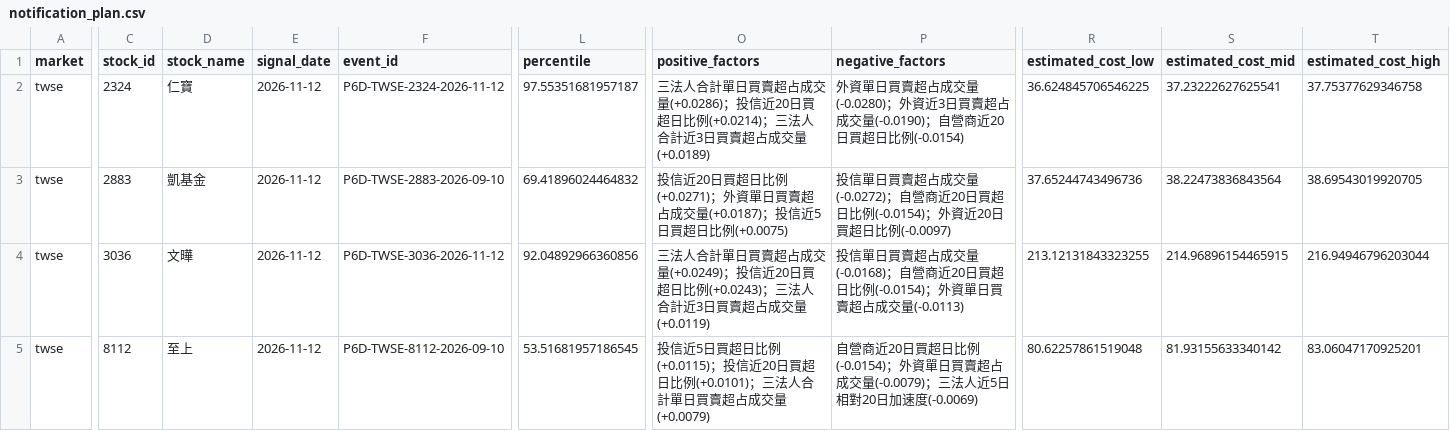
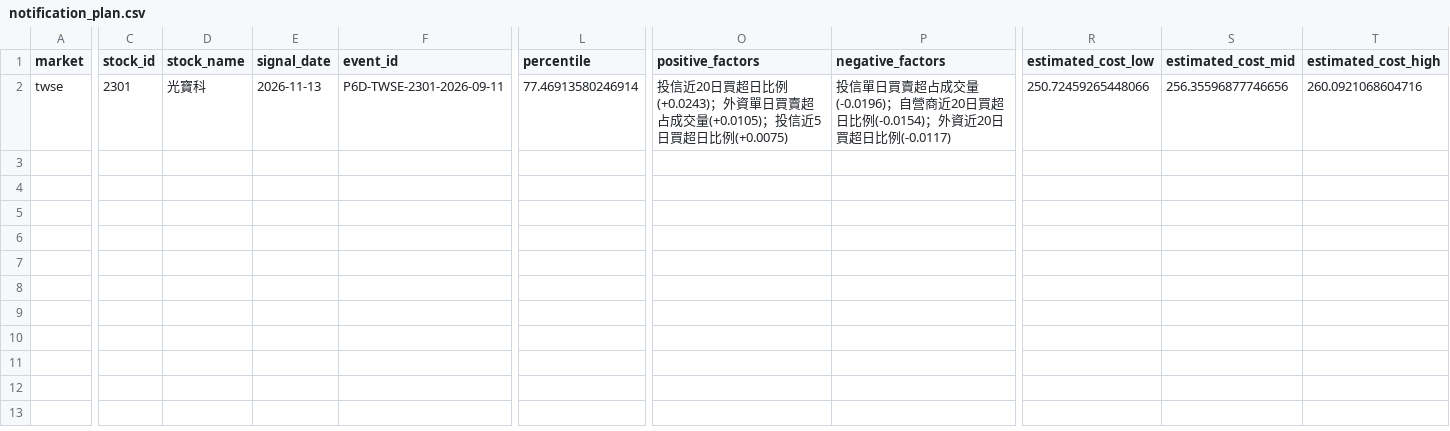
Before and after one commit to Locodoco2024/tw-stock-monitor, a CSV file: institutional_twse/notification_plan.csv, drawn as a sheet; only a part is shown, gaps mark what is left out; removed rows and columns are numbered as before the commit, all else as after; rows hold the shown columns only; the diff covers the shown part only; the diff names each change by its address in the sheet, - before the commit and + after, or states it on an @@ line.

```diff
--- a/institutional_twse/notification_plan.csv
+++ b/institutional_twse/notification_plan.csv
-row 2: twse | 2324 | 仁寶 | 2026-11-12 | P6D-TWSE-2324-2026-11-12 | 97.55351681957187 | 三法人合計單日買賣超占成交量(+0.0286)；投信近20日買超日比例(+0.0214)；三法人合計近3日買賣超占成交量(+0.0189) | 外資單日買賣超占成交量(-0.0280)；外資近3日買賣超占成交量(-0.0190)；自營商近20日買超日比例(-0.0154) | 36.624845706546225 | 37.23222627625541 | 37.75377629346758
-C2 (stock_id): 2883
+C2 (stock_id): 2301
-D2 (stock_name): 凱基金
+D2 (stock_name): 光寶科
-E2 (signal_date): 2026-11-12
+E2 (signal_date): 2026-11-13
-F2 (event_id): P6D-TWSE-2883-2026-09-10
+F2 (event_id): P6D-TWSE-2301-2026-09-11
-L2 (percentile): 69.41896024464832
+L2 (percentile): 77.46913580246914
-O2 (positive_factors): …超日比例(+0.0271)；外資單日買賣超占成交量(+0.0187)；投信近…
+O2 (positive_factors): …超日比例(+0.0243)；外資單日買賣超占成交量(+0.0105)；投信近…
-P2 (negative_factors): …占成交量(-0.0272)；自營商近20日買超日比例(-0.0154)；外資近20日買超日比例(-0.0097)
+P2 (negative_factors): …占成交量(-0.0196)；自營商近20日買超日比例(-0.0154)；外資近20日買超日比例(-0.0117)
-R2 (estimated_cost_low): 37.65244743496736
+R2 (estimated_cost_low): 250.72459265448066
-S2 (estimated_cost_mid): 38.22473836843564
+S2 (estimated_cost_mid): 256.35596877746656
-T2 (estimated_cost_high): 38.69543019920705
+T2 (estimated_cost_high): 260.0921068604716
-row 4: twse | 3036 | 文曄 | 2026-11-12 | P6D-TWSE-3036-2026-11-12 | 92.04892966360856 | 三法人合計單日買賣超占成交量(+0.0249)；投信近20日買超日比例(+0.0243)；三法人合計近3日買賣超占成交量(+0.0119) | 投信單日買賣超占成交量(-0.0168)；自營商近20日買超日比例(-0.0154)；外資單日買賣超占成交量(-0.0113) | 213.12131843323255 | 214.96896154465915 | 216.94946796203044
-row 5: twse | 8112 | 至上 | 2026-11-12 | P6D-TWSE-8112-2026-09-10 | 53.51681957186545 | 投信近5日買超日比例(+0.0115)；投信近20日買超日比例(+0.0101)；三法人合計單日買賣超占成交量(+0.0079) | 自營商近20日買超日比例(-0.0154)；外資單日買賣超占成交量(-0.0079)；三法人近5日相對20日加速度(-0.0069) | 80.62257861519048 | 81.93155633340142 | 83.06047170925201
```
Also changed, not shown: 5 edited cells elsewhere in this file, institutional_twse/lifecycle_events.csv, institutional_twse/lifecycle_notifications.csv, 4 other files.
